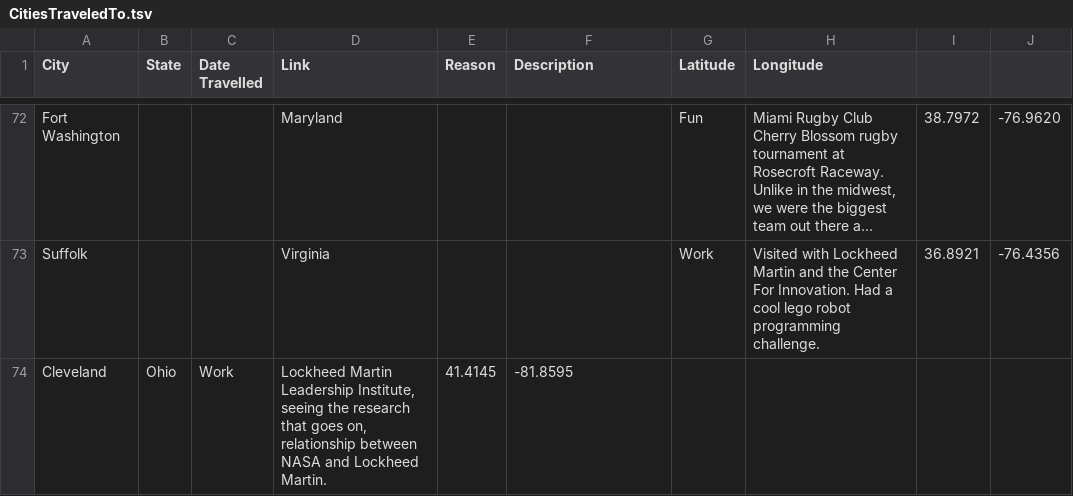
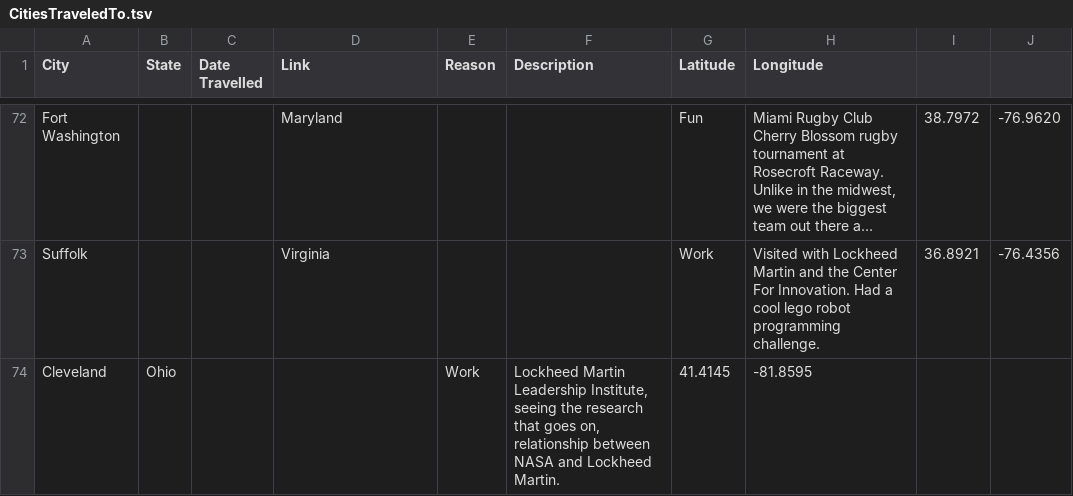
Before and after one commit to taylorchasewhite/US-Travel-Map, a TSV file: data/CitiesTraveledTo.tsv, drawn as a sheet; only a part is shown, gaps mark what is left out; long unchanged cells end in …; the diff names each change by its address in the sheet, - before the commit and + after, or states it on an @@ line.

Commit message:
Graceful Error Handling of data
Show a pretty error message if the data is bad.

```diff
--- a/data/CitiesTraveledTo.tsv
+++ b/data/CitiesTraveledTo.tsv
-C74 (Date Travelled): Work
+C74 (Date Travelled): (empty)
-D74 (Link): Lockheed Martin Leadership Institute, seeing the research that goes on, relationship between NASA and Lockheed Martin.
+D74 (Link): (empty)
-E74 (Reason): 41.4145
+E74 (Reason): Work
-F74 (Description): -81.8595
+F74 (Description): Lockheed Martin Leadership Institute, seeing the research that goes on, relationship between NASA and Lockheed Martin.
-G74 (Latitude): (empty)
+G74 (Latitude): 41.4145
-H74 (Longitude): (empty)
+H74 (Longitude): -81.8595
```
Also changed, not shown: 2 other files.
